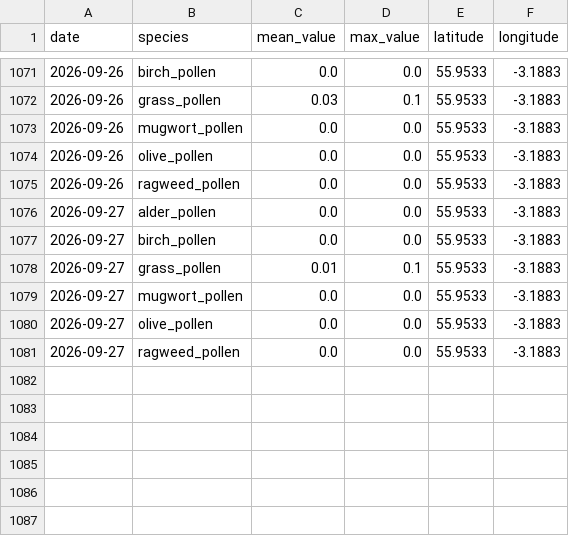
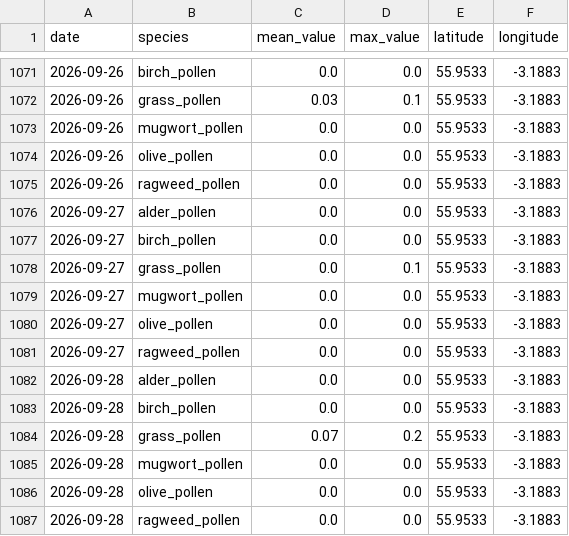
Before and after one commit to gdeskas/allergy-tracker, a CSV file: data/pollen.csv, drawn as a sheet; only a part is shown, gaps mark what is left out.

```diff
--- a/data/pollen.csv
+++ b/data/pollen.csv
@@ -1077,3 +1077,3 @@ date,species,mean_value,max_value,latitude,longitude
 2026-09-27,birch_pollen,0.0,0.0,55.9533,-3.1883
-2026-09-27,grass_pollen,0.01,0.1,55.9533,-3.1883
+2026-09-27,grass_pollen,0.0,0.1,55.9533,-3.1883
 2026-09-27,mugwort_pollen,0.0,0.0,55.9533,-3.1883
@@ -1081 +1081,7 @@ date,species,mean_value,max_value,latitude,longitude
 2026-09-27,ragweed_pollen,0.0,0.0,55.9533,-3.1883
+2026-09-28,alder_pollen,0.0,0.0,55.9533,-3.1883
+2026-09-28,birch_pollen,0.0,0.0,55.9533,-3.1883
+2026-09-28,grass_pollen,0.07,0.2,55.9533,-3.1883
+2026-09-28,mugwort_pollen,0.0,0.0,55.9533,-3.1883
+2026-09-28,olive_pollen,0.0,0.0,55.9533,-3.1883
+2026-09-28,ragweed_pollen,0.0,0.0,55.9533,-3.1883
```
